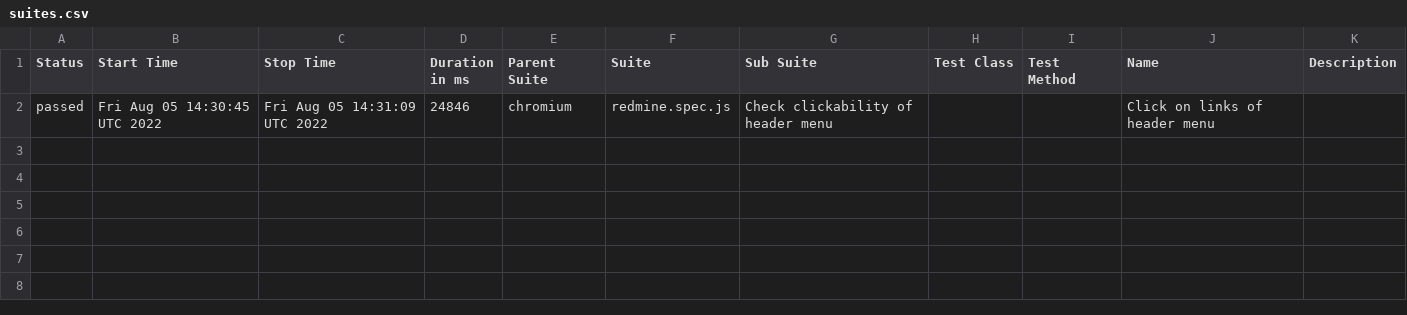
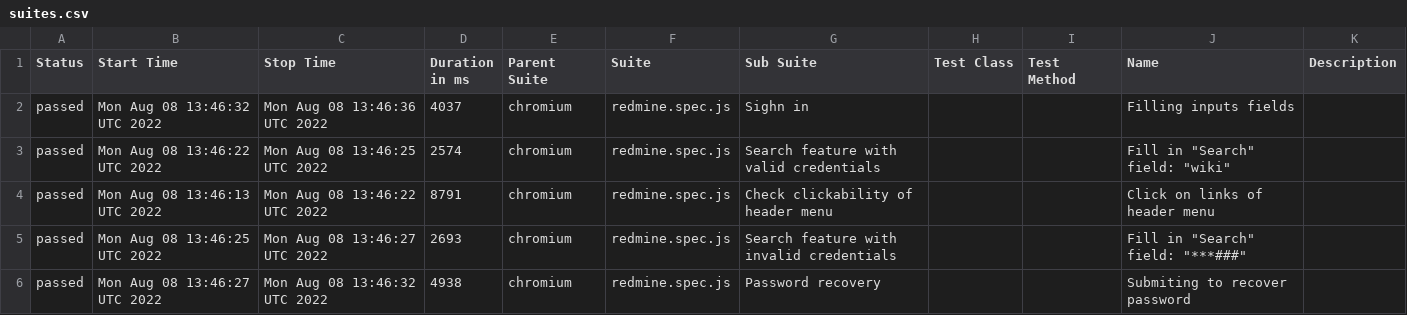
Before and after one commit to ValeriiMandryka/Playwrite, a CSV file: data/suites.csv, drawn as a sheet.

```diff
--- a/data/suites.csv
+++ b/data/suites.csv
@@ -1,2 +1,6 @@
 "Status","Start Time","Stop Time","Duration in ms","Parent Suite","Suite","Sub Suite","Test Class","Test Method","Name","Description"
-"passed","Fri Aug 05 14:30:45 UTC 2022","Fri Aug 05 14:31:09 UTC 2022","24846","chromium","redmine.spec.js","Check clickability of header menu","","","Click  on links of header menu",""
+"passed","Mon Aug 08 13:46:32 UTC 2022","Mon Aug 08 13:46:36 UTC 2022","4037","chromium","redmine.spec.js","Sighn in","","","Filling   inputs fields",""
+"passed","Mon Aug 08 13:46:22 UTC 2022","Mon Aug 08 13:46:25 UTC 2022","2574","chromium","redmine.spec.js","Search feature with valid credentials  ","","","Fill in ""Search"" field: ""wiki""",""
+"passed","Mon Aug 08 13:46:13 UTC 2022","Mon Aug 08 13:46:22 UTC 2022","8791","chromium","redmine.spec.js","Check clickability of header menu","","","Click  on links of header menu",""
+"passed","Mon Aug 08 13:46:25 UTC 2022","Mon Aug 08 13:46:27 UTC 2022","2693","chromium","redmine.spec.js","Search feature with invalid credentials  ","","","Fill in ""Search"" field: ""***###""",""
+"passed","Mon Aug 08 13:46:27 UTC 2022","Mon Aug 08 13:46:32 UTC 2022","4938","chromium","redmine.spec.js","Password recovery","","","Submiting to recover password",""
```
Also changed, not shown: 27 other files.
